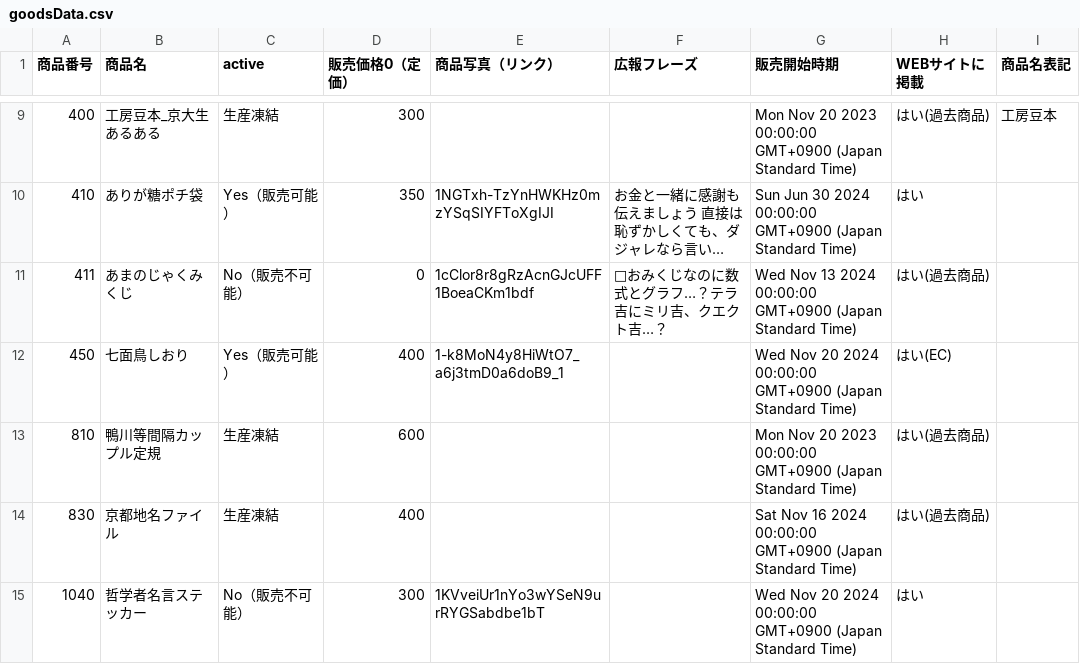
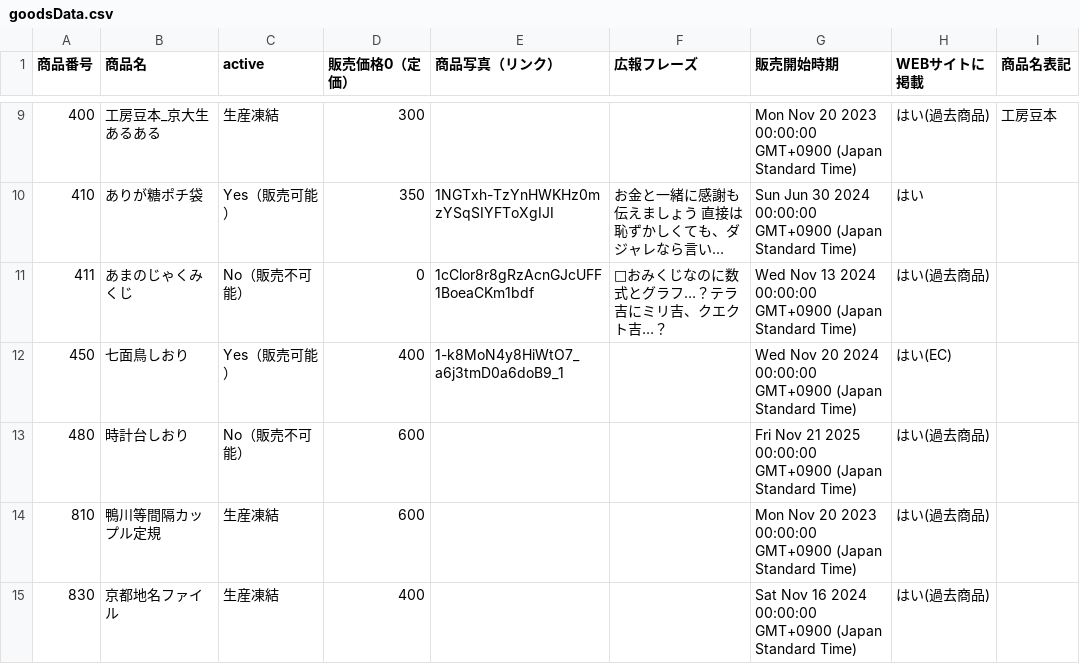
Before and after one commit to KyoudaiKobo/KyoudaiKobo.github.io, a CSV file: goodsData.csv, drawn as a sheet; only a part is shown, gaps mark what is left out; the shorter side is filled out with more unchanged rows; long unchanged cells end in ….

Commit message:
Update spreadsheet data 2026-04-15T14:00:27.582Z

```diff
--- a/goodsData.csv
+++ b/goodsData.csv
@@ -12,2 +12,3 @@
 450|七面鳥しおり|Yes（販売可能）|400|1-k8MoN4y8HiWtO7_a6j3tmD0a6doB9_1||Wed Nov 20 2024 00:00:00 GMT+0900 (Japan Standard Time)|はい(EC)|
+480|時計台しおり|No（販売不可能）|600|||Fri Nov 21 2025 00:00:00 GMT+0900 (Japan Standard Time)|はい(過去商品)|
 810|鴨川等間隔カップル定規|生産凍結|600|||Mon Nov 20 2023 00:00:00 GMT+0900 (Japan Standard Time)|はい(過去商品)|
```
